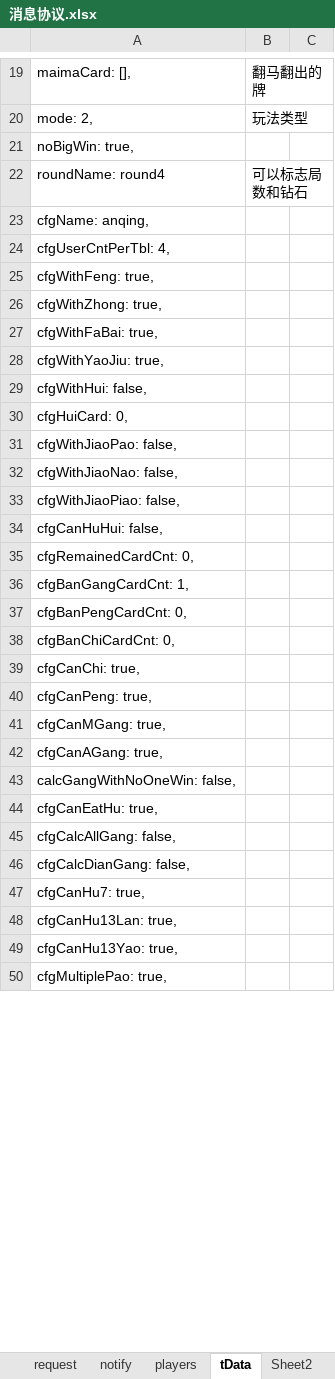
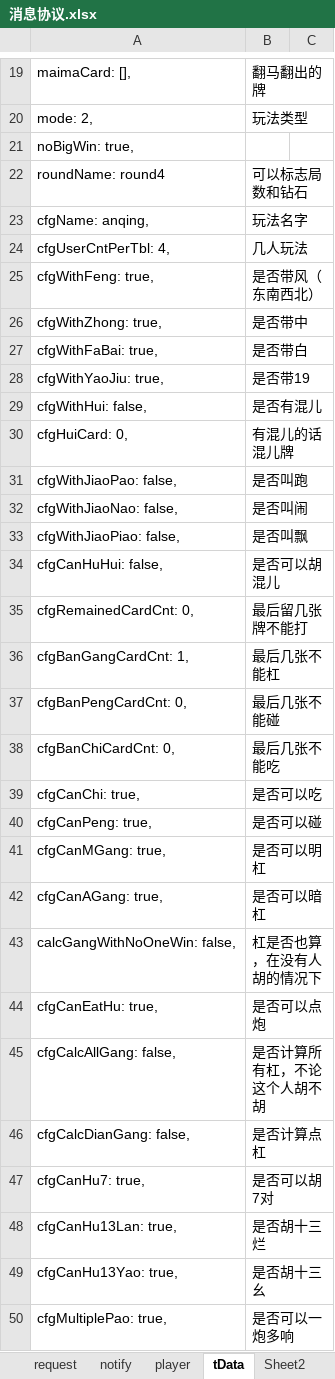
Before and after one commit to tangLovemi/zjmj, an Excel workbook: 消息协议.xlsx, sheet tData, drawn as a sheet; only a part is shown, gaps mark what is left out; values as stored, in another font and other column widths than the file's, no borders; the diff covers the shown part only; the diff names each change by its address in the sheet, - before the commit and + after, or states it on an @@ line.

Commit message:
消息协议

```diff
--- a/消息协议.xlsx (sheet tData)
+++ b/消息协议.xlsx (sheet tData)
-sheet tab: players
+sheet tab: player
-B23: (empty)
+B23: 玩法名字
-B24: (empty)
+B24: 几人玩法
-B25: (empty)
+B25: 是否带风（东南西北）
-B26: (empty)
+B26: 是否带中
-B27: (empty)
+B27: 是否带白
-B28: (empty)
+B28: 是否带19
-B29: (empty)
+B29: 是否有混儿
-B30: (empty)
+B30: 有混儿的话混儿牌
-B31: (empty)
+B31: 是否叫跑
-B32: (empty)
+B32: 是否叫闹
-B33: (empty)
+B33: 是否叫飘
-B34: (empty)
+B34: 是否可以胡混儿
-B35: (empty)
+B35: 最后留几张牌不能打
-B36: (empty)
+B36: 最后几张不能杠
-B37: (empty)
+B37: 最后几张不能碰
-B38: (empty)
+B38: 最后几张不能吃
-B39: (empty)
+B39: 是否可以吃
-B40: (empty)
+B40: 是否可以碰
-B41: (empty)
+B41: 是否可以明杠
-B42: (empty)
+B42: 是否可以暗杠
-B43: (empty)
+B43: 杠是否也算，在没有人胡的情况下
-B44: (empty)
+B44: 是否可以点炮
-B45: (empty)
+B45: 是否计算所有杠，不论这个人胡不胡
-B46: (empty)
+B46: 是否计算点杠
-B47: (empty)
+B47: 是否可以胡7对
-B48: (empty)
+B48: 是否胡十三烂
-B49: (empty)
+B49: 是否胡十三幺
-B50: (empty)
+B50: 是否可以一炮多响
```
Also changed, not shown: 26 edited cells and merged cells elsewhere in this sheet.
